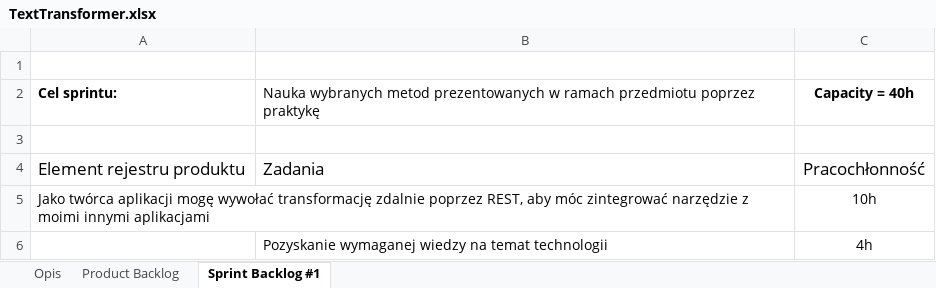
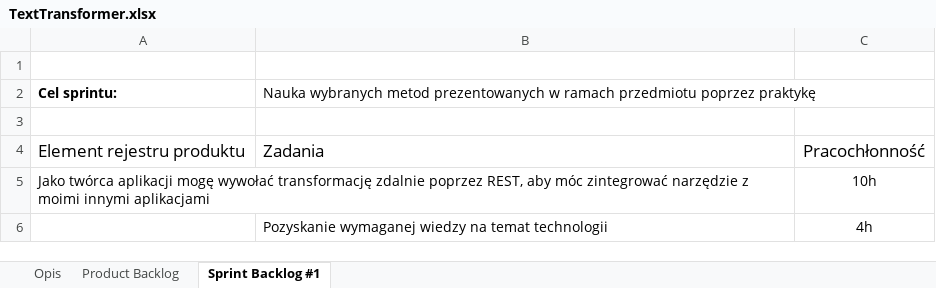
Before and after one commit to Frostyyyl/Text-transformer, an Excel workbook: TextTransformer.xlsx, sheet Sprint Backlog #1, drawn as a sheet; only a part is shown; values as stored, in another font and other column widths than the file's, no borders; table styles not drawn; the diff names each change by its address in the sheet, - before the commit and + after, or states it on an @@ line.

Commit message:
Update TextTransformer.xlsx

```diff
--- a/TextTransformer.xlsx (sheet Sprint Backlog #1)
+++ b/TextTransformer.xlsx (sheet Sprint Backlog #1)
-C2: Capacity = 40h
+C2: (empty)
```
